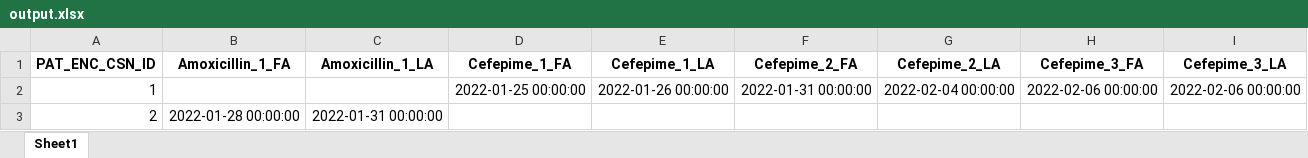
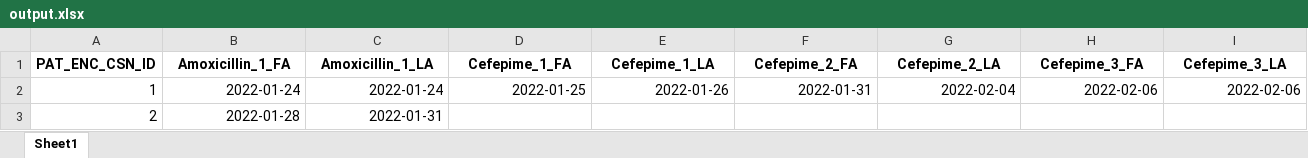
Before and after one commit to dylanmaus/echidna, an Excel workbook: output.xlsx, sheet Sheet1, drawn as a sheet; only a part is shown; values as stored, in another font and other column widths than the file's, no borders; the diff covers the shown part only; the diff names each change by its address in the sheet, - before the commit and + after, or states it on an @@ line.

```diff
--- a/output.xlsx (sheet Sheet1)
+++ b/output.xlsx (sheet Sheet1)
-B2 (Amoxicillin_1_FA): (empty)
+B2 (Amoxicillin_1_FA): 2022-01-24
-C2 (Amoxicillin_1_LA): (empty)
+C2 (Amoxicillin_1_LA): 2022-01-24
-D2 (Cefepime_1_FA): 2022-01-25 00:00:00
+D2 (Cefepime_1_FA): 2022-01-25
-E2 (Cefepime_1_LA): 2022-01-26 00:00:00
+E2 (Cefepime_1_LA): 2022-01-26
-F2 (Cefepime_2_FA): 2022-01-31 00:00:00
+F2 (Cefepime_2_FA): 2022-01-31
-G2 (Cefepime_2_LA): 2022-02-04 00:00:00
+G2 (Cefepime_2_LA): 2022-02-04
-H2 (Cefepime_3_FA): 2022-02-06 00:00:00
+H2 (Cefepime_3_FA): 2022-02-06
-I2 (Cefepime_3_LA): 2022-02-06 00:00:00
+I2 (Cefepime_3_LA): 2022-02-06
-B3 (Amoxicillin_1_FA): 2022-01-28 00:00:00
+B3 (Amoxicillin_1_FA): 2022-01-28
-C3 (Amoxicillin_1_LA): 2022-01-31 00:00:00
+C3 (Amoxicillin_1_LA): 2022-01-31
```
Also changed, not shown: 2 edited cells elsewhere in this sheet, 2 other files.
